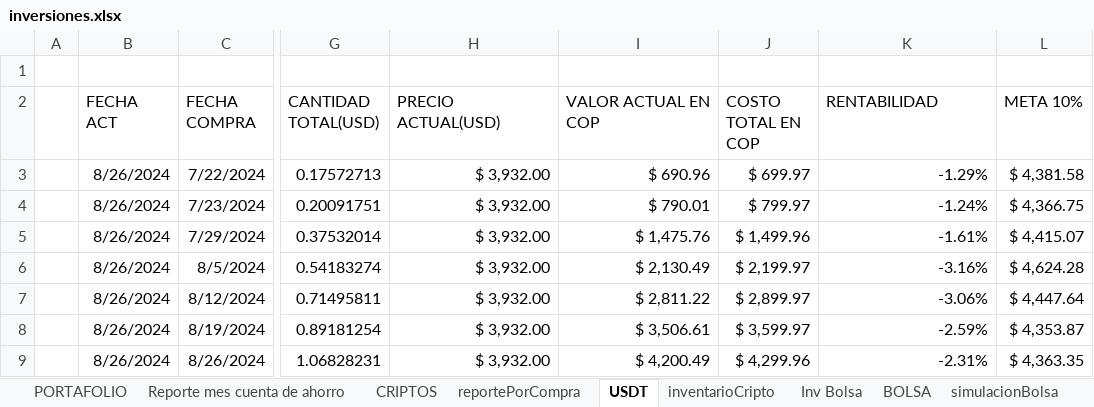
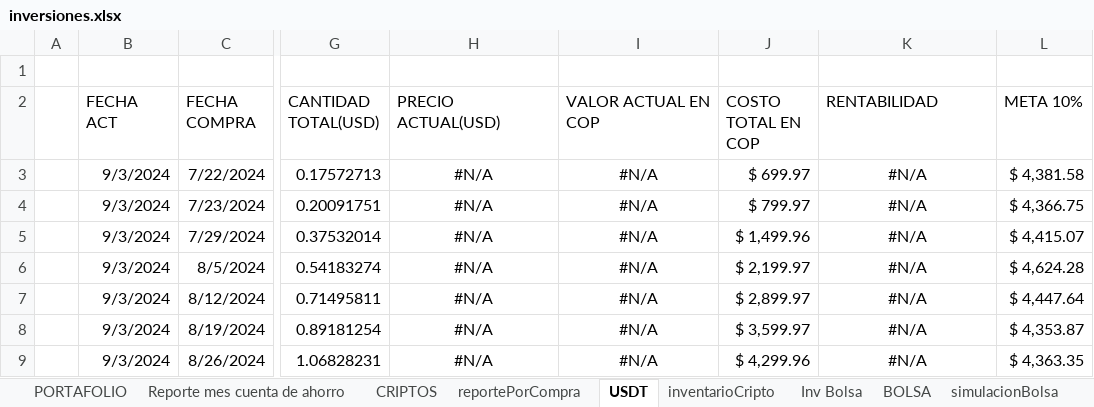
Before and after one commit to sebastia9330/proyectos2024, an Excel workbook: documentos/inversiones.xlsx, sheet USDT, drawn as a sheet; only a part is shown, gaps mark what is left out; values as stored, in another font and other column widths than the file's, no borders; table styles not drawn; the diff names each change by its address in the sheet, - before the commit and + after, or states it on an @@ line.

```diff
--- a/documentos/inversiones.xlsx (sheet USDT)
+++ b/documentos/inversiones.xlsx (sheet USDT)
-B3:B9 (FECHA ACT): 8/26/2024
+B3:B9 (FECHA ACT): 9/3/2024
-H3:H9 (PRECIO ACTUAL(USD)): $ 3,932.00
+H3:H9 (PRECIO ACTUAL(USD)): #N/A
-H3:I9 alignment: right
+H3:I9 alignment: center
-I3 (VALOR ACTUAL EN COP): $ 690.96
+I3 (VALOR ACTUAL EN COP): #N/A
-K3 (RENTABILIDAD): -1.29%
+K3 (RENTABILIDAD): #N/A
-K3:K9 alignment: right
+K3:K9 alignment: center
-I4 (VALOR ACTUAL EN COP): $ 790.01
+I4 (VALOR ACTUAL EN COP): #N/A
-K4 (RENTABILIDAD): -1.24%
+K4 (RENTABILIDAD): #N/A
-I5 (VALOR ACTUAL EN COP): $ 1,475.76
+I5 (VALOR ACTUAL EN COP): #N/A
-K5 (RENTABILIDAD): -1.61%
+K5 (RENTABILIDAD): #N/A
-I6 (VALOR ACTUAL EN COP): $ 2,130.49
+I6 (VALOR ACTUAL EN COP): #N/A
-K6 (RENTABILIDAD): -3.16%
+K6 (RENTABILIDAD): #N/A
-I7 (VALOR ACTUAL EN COP): $ 2,811.22
+I7 (VALOR ACTUAL EN COP): #N/A
-K7 (RENTABILIDAD): -3.06%
+K7 (RENTABILIDAD): #N/A
-I8 (VALOR ACTUAL EN COP): $ 3,506.61
+I8 (VALOR ACTUAL EN COP): #N/A
-K8 (RENTABILIDAD): -2.59%
+K8 (RENTABILIDAD): #N/A
-I9 (VALOR ACTUAL EN COP): $ 4,200.49
+I9 (VALOR ACTUAL EN COP): #N/A
-K9 (RENTABILIDAD): -2.31%
+K9 (RENTABILIDAD): #N/A
```
Also changed, not shown: sheet reportePorCompra, sheet simulacionBolsa, sheet Reporte mes cuenta de ahorro, sheet PORTAFOLIO, formulas that keep their value, hidden cells, documentos/Presupuesto.xlsx.
